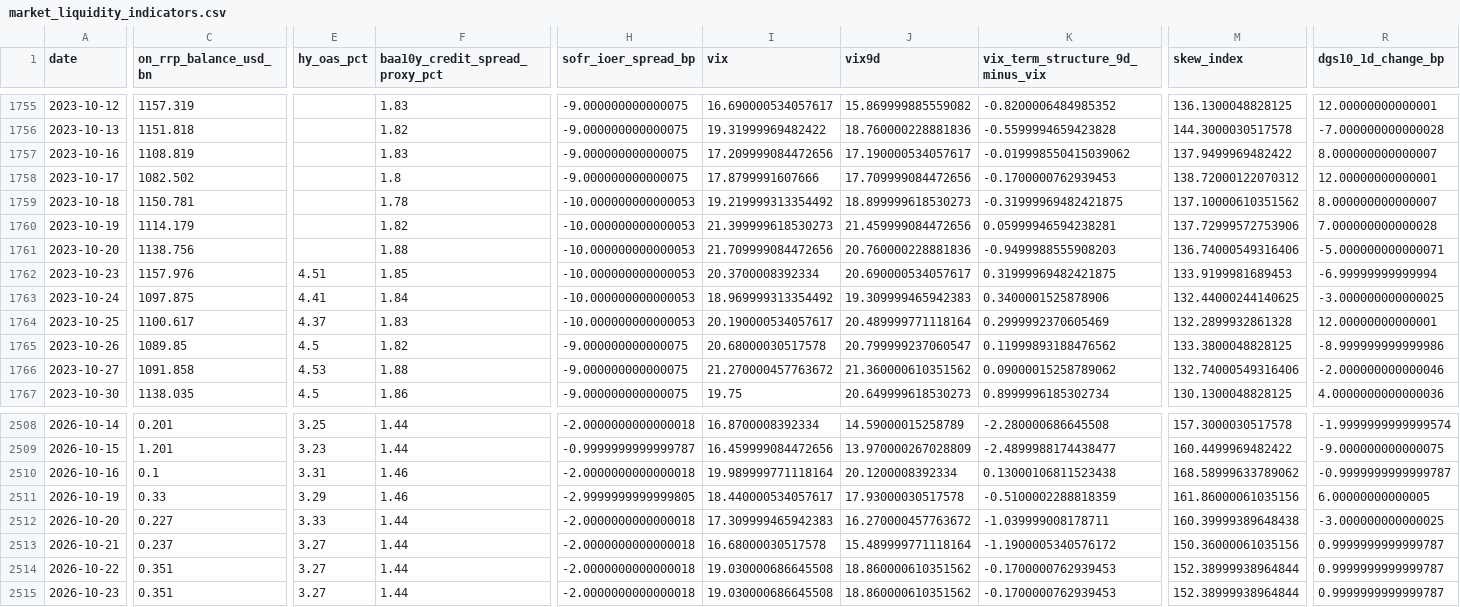
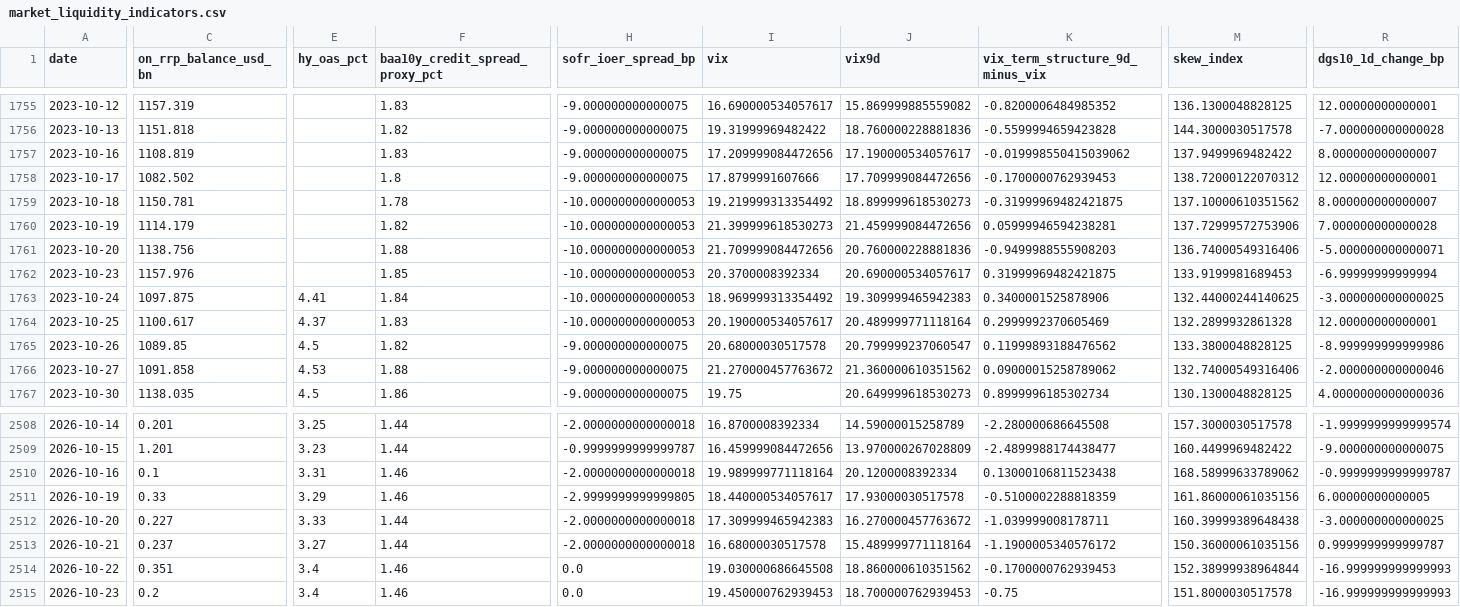
Before and after one commit to weiting1226/weiting1226.github.io, a CSV file: market-liquidity-monitor/data/market_liquidity_indicators.csv, drawn as a sheet; only a part is shown, gaps mark what is left out; the diff covers the shown part only; the diff names each change by its address in the sheet, - before the commit and + after, or states it on an @@ line.

```diff
--- a/market-liquidity-monitor/data/market_liquidity_indicators.csv
+++ b/market-liquidity-monitor/data/market_liquidity_indicators.csv
-E1762 (hy_oas_pct): 4.51
+E1762 (hy_oas_pct): (empty)
-E2514:E2515 (hy_oas_pct): 3.27
+E2514:E2515 (hy_oas_pct): 3.4
-F2514:F2515 (baa10y_credit_spread_proxy_pct): 1.44
+F2514:F2515 (baa10y_credit_spread_proxy_pct): 1.46
-H2514:H2515 (sofr_ioer_spread_bp): -2.0000000000000018
+H2514:H2515 (sofr_ioer_spread_bp): 0.0
-R2514:R2515 (dgs10_1d_change_bp): 0.9999999999999787
+R2514:R2515 (dgs10_1d_change_bp): -16.999999999999993
-C2515 (on_rrp_balance_usd_bn): 0.351
+C2515 (on_rrp_balance_usd_bn): 0.2
-I2515 (vix): 19.030000686645508
+I2515 (vix): 19.450000762939453
-J2515 (vix9d): 18.860000610351562
+J2515 (vix9d): 18.700000762939453
-K2515 (vix_term_structure_9d_minus_vix): -0.1700000762939453
+K2515 (vix_term_structure_9d_minus_vix): -0.75
-M2515 (skew_index): 152.38999938964844
+M2515 (skew_index): 151.8000030517578
```
Also changed, not shown: 6 edited cells elsewhere in this file, market-liquidity-monitor/data/raw/dxy_yahoo.csv, market-liquidity-monitor/data/raw/skew.csv, 15 other files.
